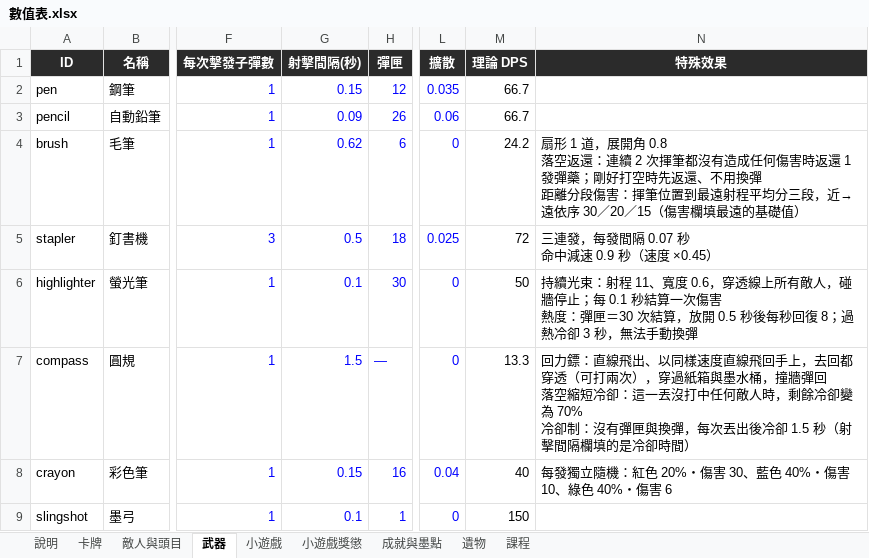
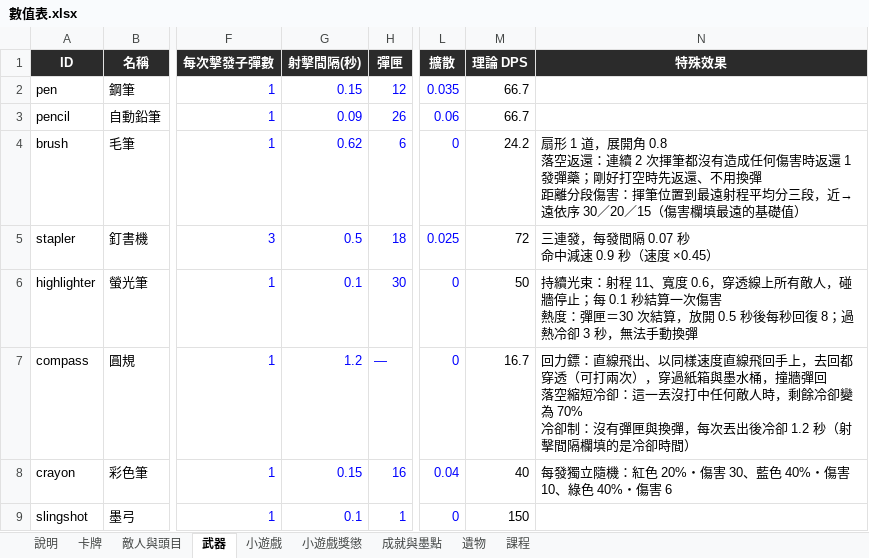
Before and after one commit to archie-30/INKRAGE, an Excel workbook: 數值表.xlsx, sheet 武器, drawn as a sheet; only a part is shown, gaps mark what is left out; values as stored, in another font and other column widths than the file's, no borders; the diff names each change by its address in the sheet, - before the commit and + after, or states it on an @@ line.

```diff
--- a/數值表.xlsx (sheet 武器)
+++ b/數值表.xlsx (sheet 武器)
-G7 (射擊間隔(秒)): 1.5
+G7 (射擊間隔(秒)): 1.2
-M7 (理論 DPS): 13.3
+M7 (理論 DPS): 16.7
-N7 (特殊效果): …後冷卻 1.5 秒（射擊…
+N7 (特殊效果): …後冷卻 1.2 秒（射擊…
```
Also changed, not shown: sheet 敵人與頭目, 8 other files.
